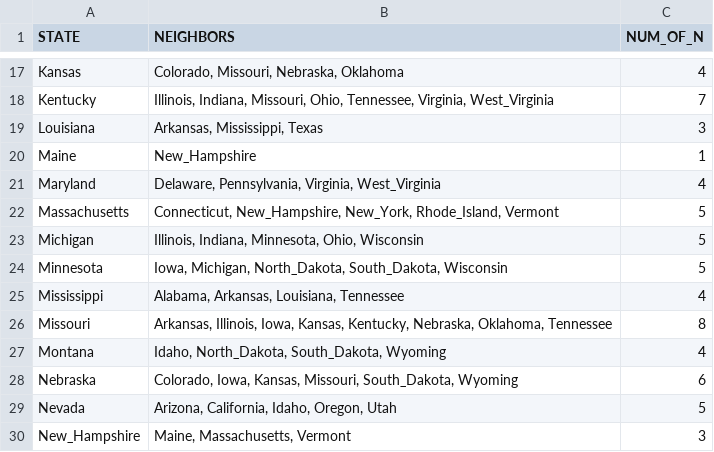
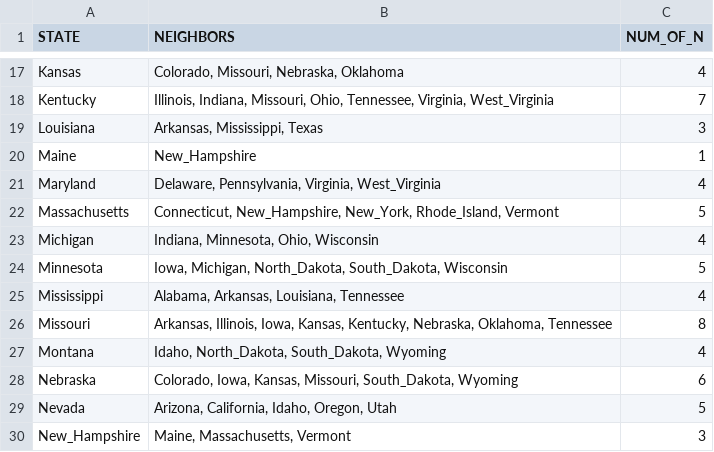
Before and after one commit to jklurfeld/hwk8, a CSV file: States.csv, drawn as a sheet; only a part is shown, gaps mark what is left out.

Commit message:
fixed Michigan's neighbors

```diff
--- a/States.csv
+++ b/States.csv
@@ -22,3 +22,3 @@ Maryland,"Delaware, Pennsylvania, Virginia, West_Virginia",4
 Massachusetts,"Connecticut, New_Hampshire, New_York, Rhode_Island, Vermont",5
-Michigan,"Illinois, Indiana, Minnesota, Ohio, Wisconsin",5
+Michigan,"Indiana, Minnesota, Ohio, Wisconsin",4
 Minnesota,"Iowa, Michigan, North_Dakota, South_Dakota, Wisconsin",5
```
Also changed, not shown: 1 other file.
